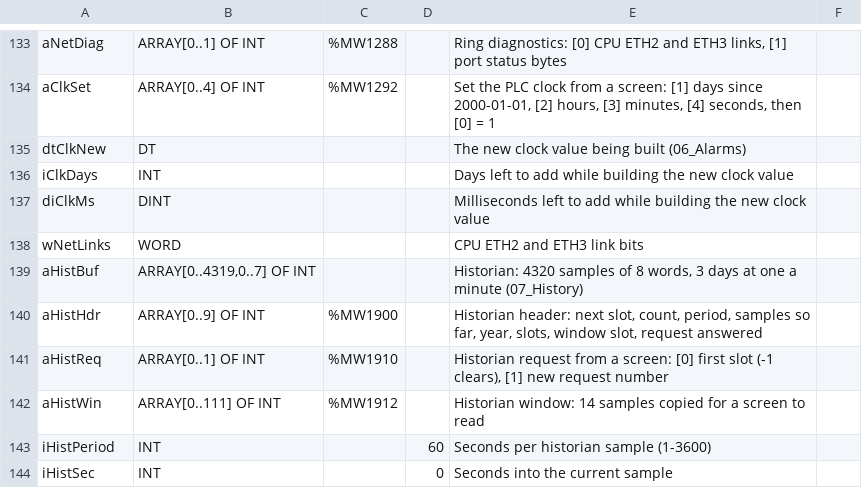
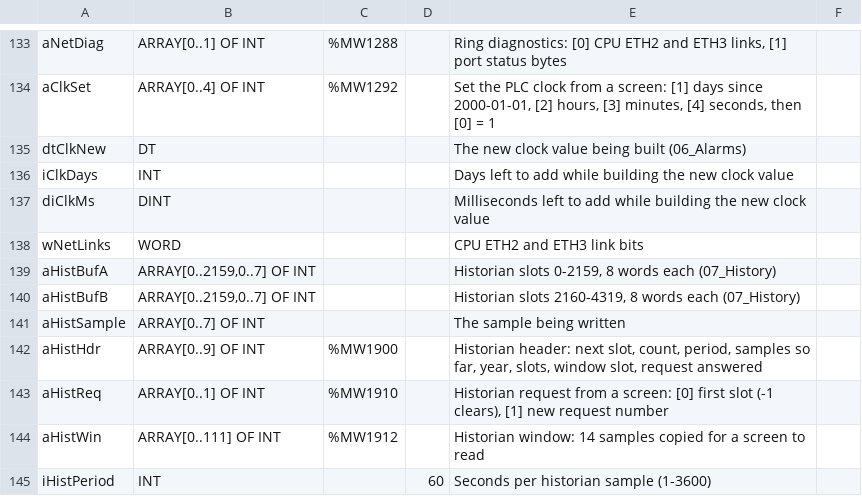
Before and after one commit to Efem-code/m580-mpb10-fiber-demo, a CSV file: control-expert/variables.csv, drawn as a sheet; only a part is shown, gaps mark what is left out; the shorter side is filled out with more unchanged rows.

```diff
--- a/control-expert/variables.csv
+++ b/control-expert/variables.csv
@@ -138,3 +138,5 @@ diClkMs;DINT;;;Milliseconds left to add while building the new clock value
 wNetLinks;WORD;;;CPU ETH2 and ETH3 link bits
-aHistBuf;ARRAY[0..4319,0..7] OF INT;;;Historian: 4320 samples of 8 words, 3 days at one a minute (07_History)
+aHistBufA;ARRAY[0..2159,0..7] OF INT;;;Historian slots 0-2159, 8 words each (07_History)
+aHistBufB;ARRAY[0..2159,0..7] OF INT;;;Historian slots 2160-4319, 8 words each (07_History)
+aHistSample;ARRAY[0..7] OF INT;;;The sample being written
 aHistHdr;ARRAY[0..9] OF INT;%MW1900;;Historian header: next slot, count, period, samples so far, year, slots, window slot, request answered
```
Also changed, not shown: 3 other files.
